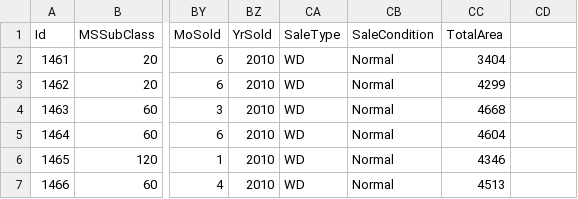
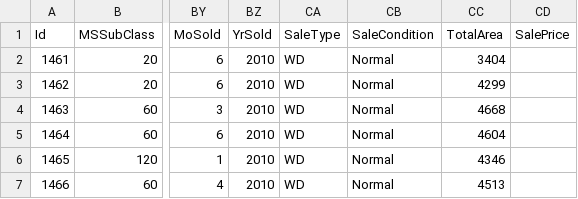
Before and after one commit to adityab17190/CSE575-SML_Project, a CSV file: sml-project/data/test.csv, drawn as a sheet; only a part is shown, gaps mark what is left out; the diff names each change by its address in the sheet, - before the commit and + after, or states it on an @@ line.

Commit message:
Added SalePrice Column

```diff
--- a/sml-project/data/test.csv
+++ b/sml-project/data/test.csv
-CD1: (empty)
+CD1: SalePrice
```
